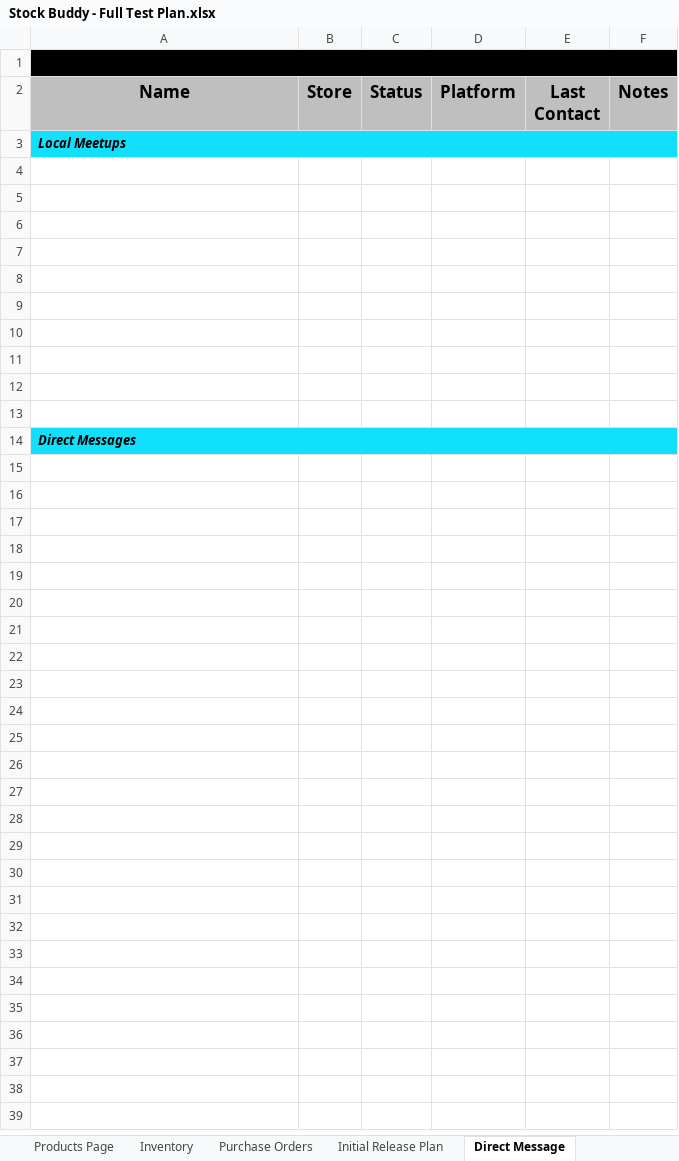
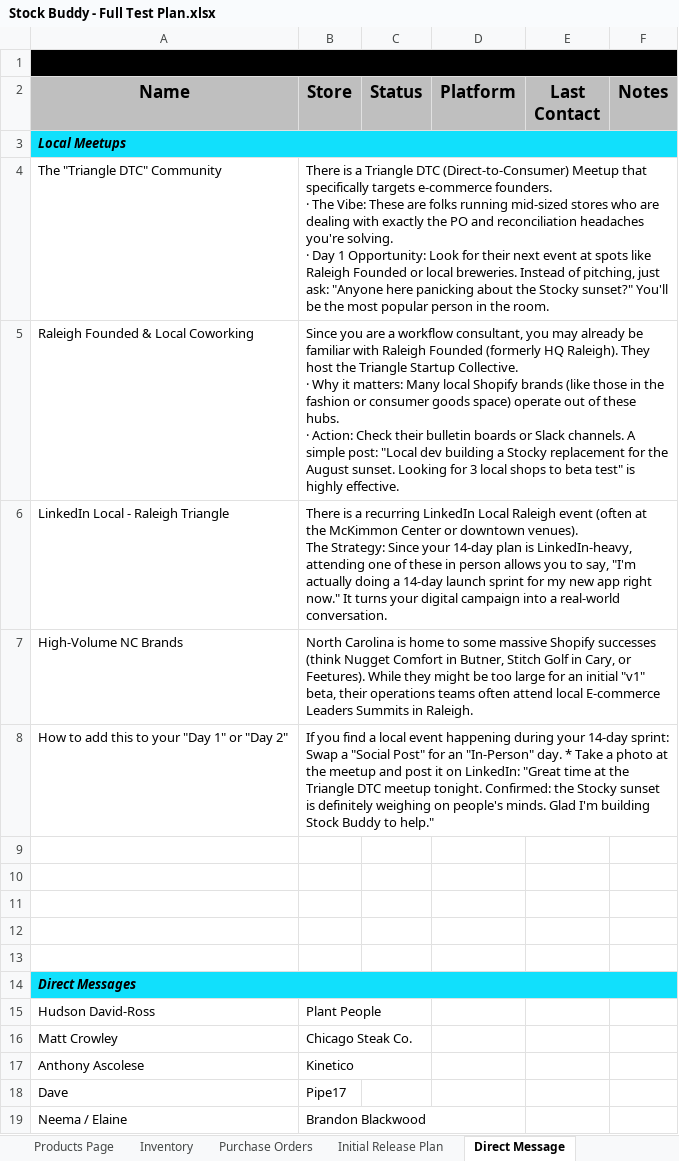
Before and after one commit to B-Gillon/Stock-Buddy-Dev, an Excel workbook: doc/Stock Buddy - Full Test Plan.xlsx, sheet Direct Message, drawn as a sheet; values as stored, in another font and other column widths than the file's, no borders; ↵ is a line break in a cell; the diff names each change by its address in the sheet, - before the commit and + after, or states it on an @@ line.

Commit message:
Sync local docs: launch week files, test plan updates

```diff
--- a/doc/Stock Buddy - Full Test Plan.xlsx (sheet Direct Message)
+++ b/doc/Stock Buddy - Full Test Plan.xlsx (sheet Direct Message)
-row 4: (empty)
+row 4: The "Triangle DTC" Community | There is a Triangle DTC (Direct-to-Consumer) Meetup that specifically targets e-commerce founders. ↵ · The Vibe: These are folks running mid-sized stores who are dealing with exactly the PO and reconciliation headaches you're solving. ↵ · Day 1 Opportunity: Look for their next event at spots like Raleigh Founded or local breweries. Instead of pitching, just ask: "Anyone here panicking about the Stocky sunset?" You'll be the most popular person in the room.
+B4:F4 merged
-row 5: (empty)
+row 5: Raleigh Founded & Local Coworking | Since you are a workflow consultant, you may already be familiar with Raleigh Founded (formerly HQ Raleigh). They host the Triangle Startup Collective. ↵ · Why it matters: Many local Shopify brands (like those in the fashion or consumer goods space) operate out of these hubs. ↵ · Action: Check their bulletin boards or Slack channels. A simple post: "Local dev building a Stocky replacement for the August sunset. Looking for 3 local shops to beta test" is highly effective.
+B5:F5 merged
-row 6: (empty)
+row 6: LinkedIn Local - Raleigh Triangle | There is a recurring LinkedIn Local Raleigh event (often at the McKimmon Center or downtown venues). ↵ The Strategy: Since your 14-day plan is LinkedIn-heavy, attending one of these in person allows you to say, "I'm actually doing a 14-day launch sprint for my new app right now." It turns your digital campaign into a real-world conversation.
+B6:F6 merged
-row 7: (empty)
+row 7: High-Volume NC Brands | North Carolina is home to some massive Shopify successes (think Nugget Comfort in Butner, Stitch Golf in Cary, or Feetures). While they might be too large for an initial "v1" beta, their operations teams often attend local E-commerce Leaders Summits in Raleigh.
+B7:F7 merged
-row 8: (empty)
+row 8: How to add this to your "Day 1" or "Day 2" | If you find a local event happening during your 14-day sprint: ↵ Swap a "Social Post" for an "In-Person" day. * Take a photo at the meetup and post it on LinkedIn: "Great time at the Triangle DTC meetup tonight. Confirmed: the Stocky sunset is definitely weighing on people's minds. Glad I'm building Stock Buddy to help."
+B8:F8 merged
+row 15: Hudson David-Ross | Plant People
+row 16: Matt Crowley | Chicago Steak Co.
+row 17: Anthony Ascolese | Kinetico
+row 18: Dave | Pipe17
+row 19: Neema / Elaine | Brandon Blackwood
```
Also changed, not shown: sheet Initial Release Plan, 5 other files.
